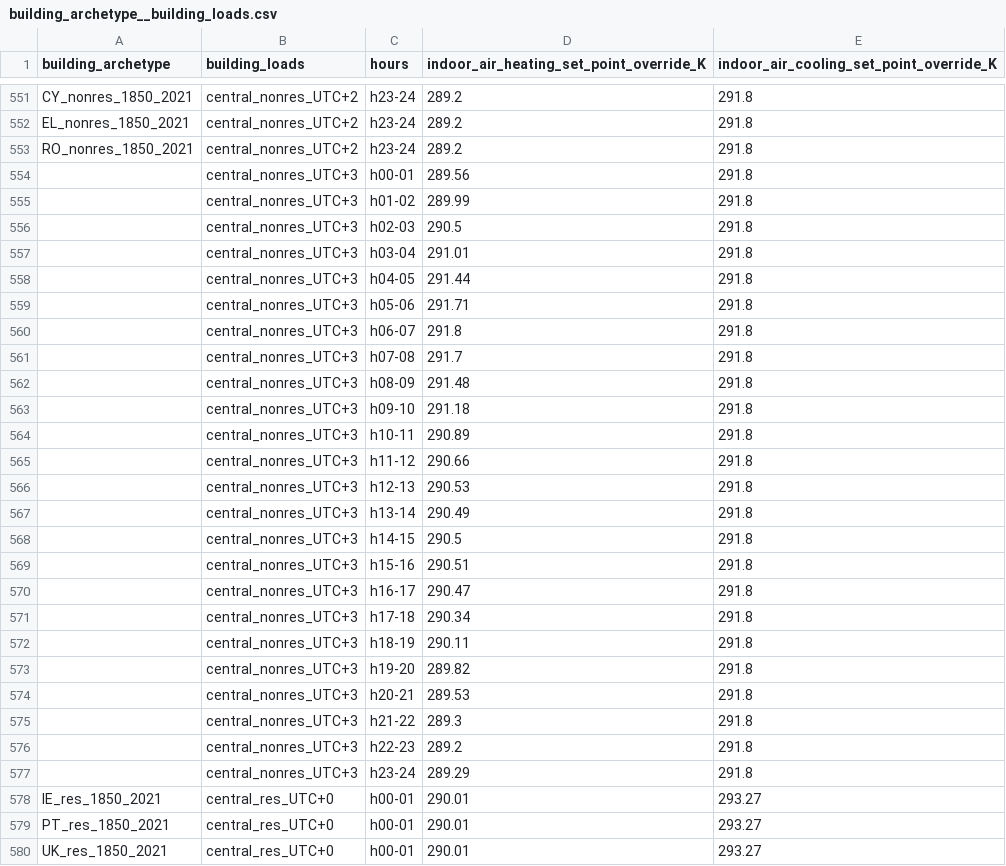
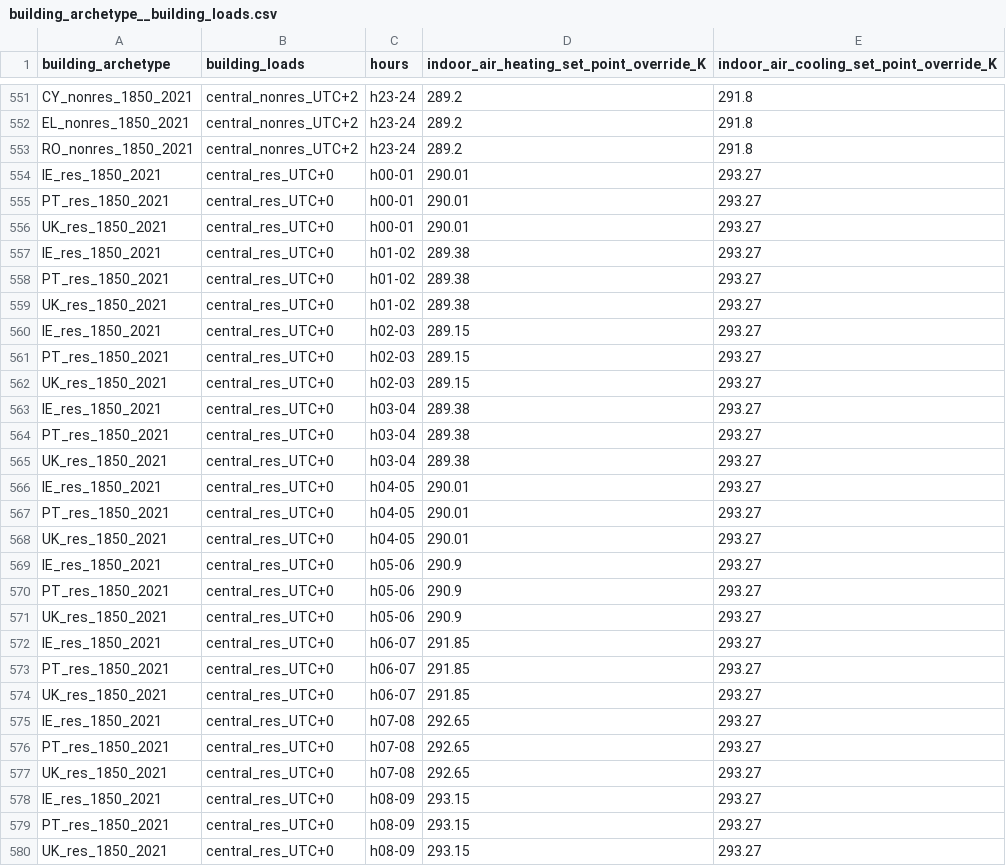
Before and after one commit to spine-tools/AmBIENCe2ABM, a CSV file: definitions/building_archetype__building_loads.csv, drawn as a sheet; only a part is shown, gaps mark what is left out; the shorter side is filled out with more unchanged rows; the diff covers the shown part only; the diff names each change by its address in the sheet, - before the commit and + after, or states it on an @@ line.

```diff
--- a/definitions/building_archetype__building_loads.csv
+++ b/definitions/building_archetype__building_loads.csv
-row 554:  | central_nonres_UTC+3 | h00-01 | 289.56 | 291.8
-row 555:  | central_nonres_UTC+3 | h01-02 | 289.99 | 291.8
-row 556:  | central_nonres_UTC+3 | h02-03 | 290.5 | 291.8
-row 557:  | central_nonres_UTC+3 | h03-04 | 291.01 | 291.8
-row 558:  | central_nonres_UTC+3 | h04-05 | 291.44 | 291.8
-row 559:  | central_nonres_UTC+3 | h05-06 | 291.71 | 291.8
-row 560:  | central_nonres_UTC+3 | h06-07 | 291.8 | 291.8
-row 561:  | central_nonres_UTC+3 | h07-08 | 291.7 | 291.8
-row 562:  | central_nonres_UTC+3 | h08-09 | 291.48 | 291.8
-row 563:  | central_nonres_UTC+3 | h09-10 | 291.18 | 291.8
-row 564:  | central_nonres_UTC+3 | h10-11 | 290.89 | 291.8
-row 565:  | central_nonres_UTC+3 | h11-12 | 290.66 | 291.8
-row 566:  | central_nonres_UTC+3 | h12-13 | 290.53 | 291.8
-row 567:  | central_nonres_UTC+3 | h13-14 | 290.49 | 291.8
-row 568:  | central_nonres_UTC+3 | h14-15 | 290.5 | 291.8
-row 569:  | central_nonres_UTC+3 | h15-16 | 290.51 | 291.8
-row 570:  | central_nonres_UTC+3 | h16-17 | 290.47 | 291.8
-row 571:  | central_nonres_UTC+3 | h17-18 | 290.34 | 291.8
-row 572:  | central_nonres_UTC+3 | h18-19 | 290.11 | 291.8
-row 573:  | central_nonres_UTC+3 | h19-20 | 289.82 | 291.8
-row 574:  | central_nonres_UTC+3 | h20-21 | 289.53 | 291.8
-row 575:  | central_nonres_UTC+3 | h21-22 | 289.3 | 291.8
-row 576:  | central_nonres_UTC+3 | h22-23 | 289.2 | 291.8
-row 577:  | central_nonres_UTC+3 | h23-24 | 289.29 | 291.8
```
Also changed, not shown: 24 removed rows elsewhere in this file, 4 other files.
